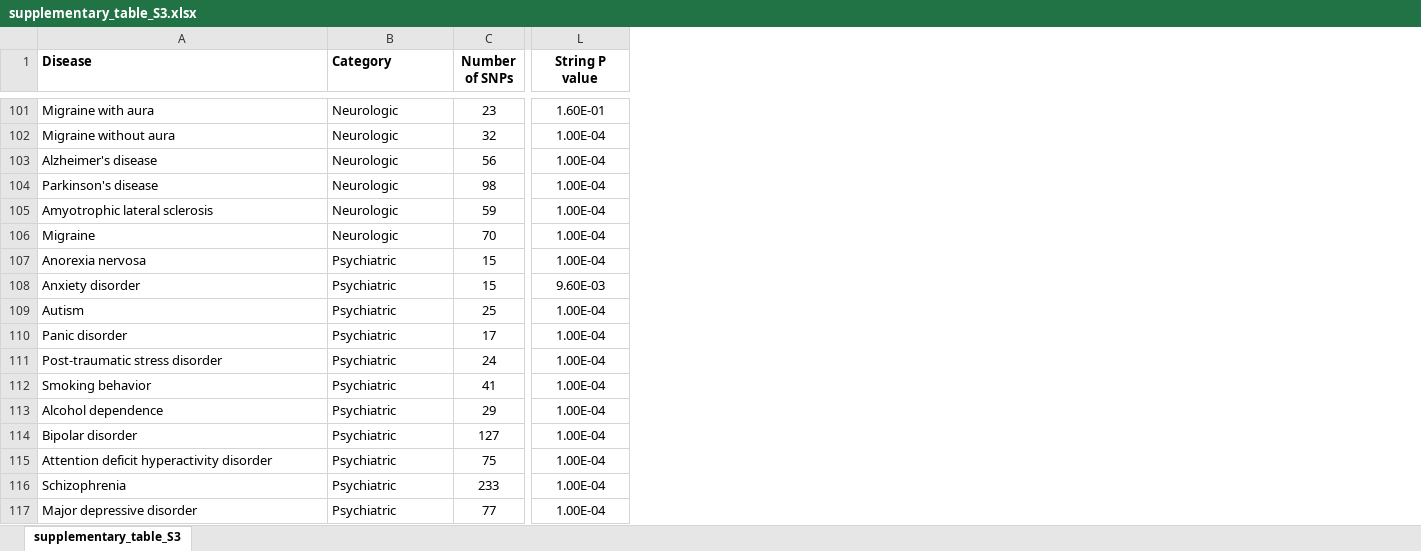
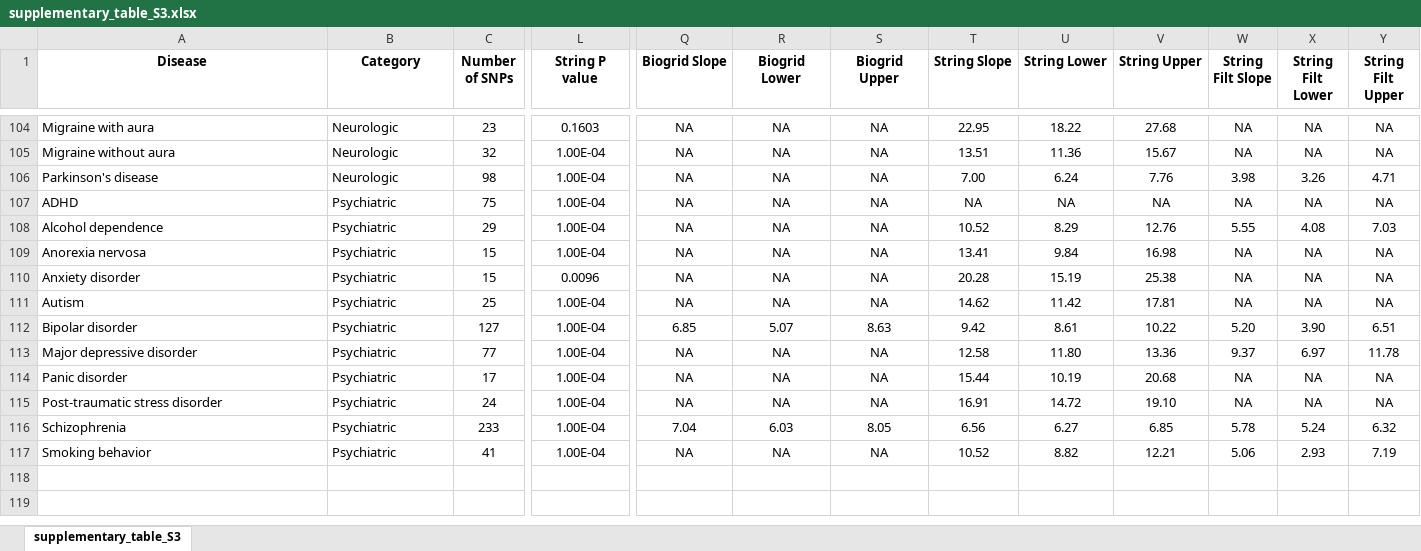
Before and after one commit to cresswellkg/disease_coherence, an Excel workbook: manuscript/Tables/supplementary_table_S3.xlsx, sheet supplementary_table_S3, drawn as a sheet; only a part is shown, gaps mark what is left out; values as stored, in another font and other column widths than the file's, no borders; removed rows and columns are numbered as before the commit, all else as after; rows hold the shown columns only; the diff covers the shown part only; the diff names each change by its address in the sheet, - before the commit and + after, or states it on an @@ line.

```diff
--- a/manuscript/Tables/supplementary_table_S3.xlsx (sheet supplementary_table_S3)
+++ b/manuscript/Tables/supplementary_table_S3.xlsx (sheet supplementary_table_S3)
+column Q (Biogrid Slope), rows 104-106: all NA; rows 109-111: all NA; rows 114-115: NA | NA; row 117: NA
+column R (Biogrid Lower), rows 104-106: all NA; rows 109-111: all NA; rows 114-115: NA | NA; row 117: NA
+column S (Biogrid Upper), rows 104-106: all NA; rows 109-111: all NA; rows 114-115: NA | NA; row 117: NA
+column T (String Slope), rows 104-106: 22.95 | 13.51 | 7.00; rows 109-111: 13.41 | 20.28 | 14.62; rows 114-115: 15.44 | 16.91; row 117: 10.52
+column U (String Lower), rows 104-106: 18.22 | 11.36 | 6.24; rows 109-111: 9.84 | 15.19 | 11.42; rows 114-115: 10.19 | 14.72; row 117: 8.82
+column V (String Upper), rows 104-106: 27.68 | 15.67 | 7.76; rows 109-111: 16.98 | 25.38 | 17.81; rows 114-115: 20.68 | 19.10; row 117: 12.21
+column W (String Filt Slope), rows 104-106: NA | NA | 3.98; rows 109-111: all NA; rows 114-115: NA | NA; row 117: 5.06
+column X (String Filt Lower), rows 104-106: NA | NA | 3.26; rows 109-111: all NA; rows 114-115: NA | NA; row 117: 2.93
+column Y (String Filt Upper), rows 104-106: NA | NA | 4.71; rows 109-111: all NA; rows 114-115: NA | NA; row 117: 7.19
-A1:B1 alignment: left
+A1:B1 alignment: center
-L104 (String P value): 1.60E-01
+L104 (String P value): 0.1603
@@ row 103 moved to row 100: Alzheimer's disease @@
-row 105: Amyotrophic lateral sclerosis | Neurologic | 59 | 1.00E-04
@@ row 106 moved to row 103: Migraine @@
+row 107: ADHD | Psychiatric | 75 | 1.00E-04 | NA | NA | NA | NA | NA | NA | NA | NA | NA
@@ row 113 moved to row 108: Alcohol dependence @@
-L110 (String P value): 9.60E-03
+L110 (String P value): 0.0096
+row 112: Bipolar disorder | Psychiatric | 127 | 1.00E-04 | 6.85 | 5.07 | 8.63 | 9.42 | 8.61 | 10.22 | 5.20 | 3.90 | 6.51
+row 113: Major depressive disorder | Psychiatric | 77 | 1.00E-04 | NA | NA | NA | 12.58 | 11.80 | 13.36 | 9.37 | 6.97 | 11.78
-row 114: Bipolar disorder | Psychiatric | 127 | 1.00E-04
-row 115: Attention deficit hyperactivity disorder | Psychiatric | 75 | 1.00E-04
-row 117: Major depressive disorder | Psychiatric | 77 | 1.00E-04
```
Also changed, not shown: 21 added rows, 20 removed rows, 32 moved rows and 4 edited cells elsewhere in this sheet, manuscript/submission.BMC_Bioinformatics/Revision1/Additional_file_3.xlsx, 8 other files.
